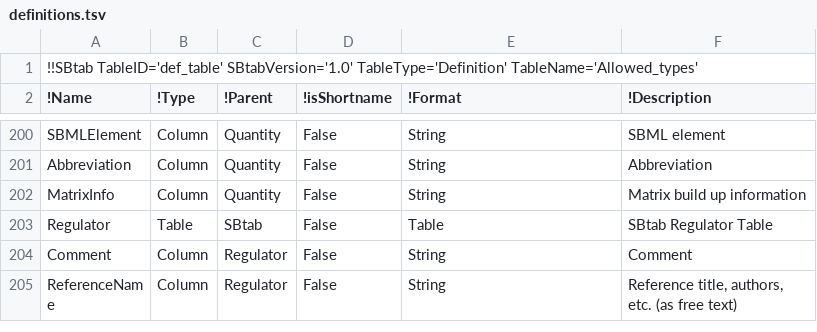
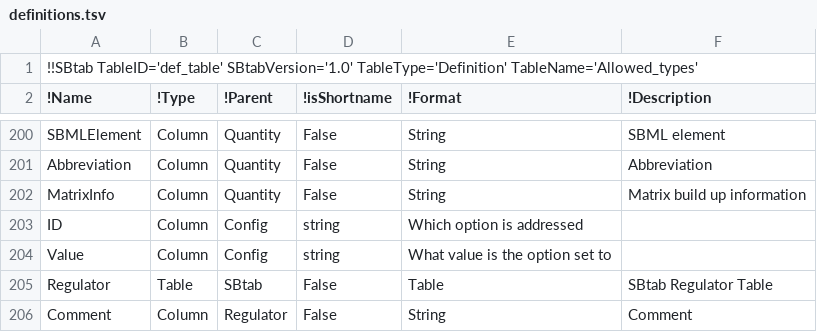
Before and after one commit to tlubitz/SBtab, a TSV file: definition_table/definitions.tsv, drawn as a sheet; only a part is shown, gaps mark what is left out; the shorter side is filled out with more unchanged rows.

```diff
--- a/definition_table/definitions.tsv
+++ b/definition_table/definitions.tsv
@@ -202,2 +202,4 @@ Abbreviation	Column	Quantity	False	String	Abbreviation
 MatrixInfo	Column	Quantity	False	String	Matrix build up information
+ID	Column	Config	string	Which option is addressed
+Value	Column	Config	string	What value is the option set to
 Regulator	Table	SBtab	False	Table	SBtab Regulator Table
```
Also changed, not shown: pypi_installer/sbtab/definitions.tsv, python/web_version/static/files/example_files/hynne/BIOMD0000000061_modeldata.tsv, 22 other files.
